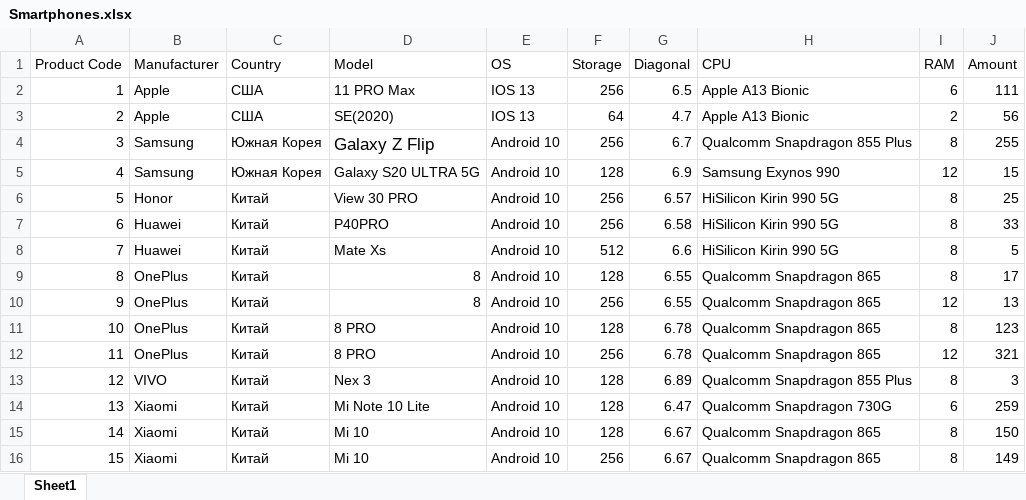
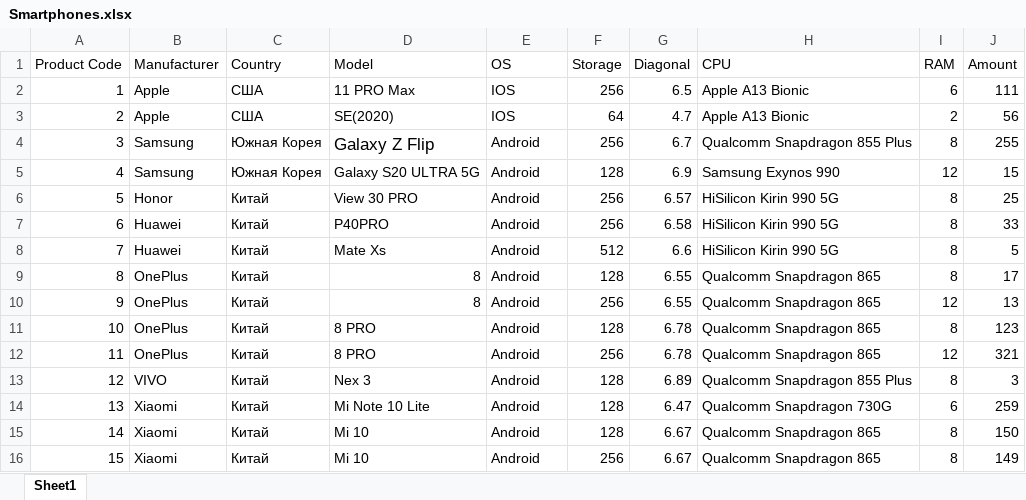
Before and after one commit to GypsyJR777/HSEProject, an Excel workbook: Data/Smartphones.xlsx, sheet Sheet1, drawn as a sheet; values as stored, in another font and other column widths than the file's, no borders; the diff names each change by its address in the sheet, - before the commit and + after, or states it on an @@ line.

Commit message:
data

```diff
--- a/Data/Smartphones.xlsx (sheet Sheet1)
+++ b/Data/Smartphones.xlsx (sheet Sheet1)
-E2:E3 (OS): IOS 13
+E2:E3 (OS): IOS
-E4:E16 (OS): Android 10
+E4:E16 (OS): Android
```
